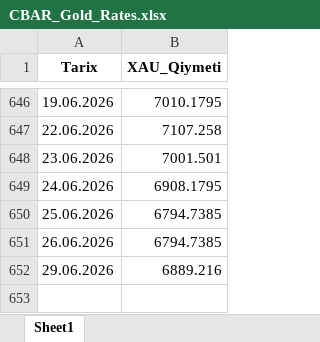
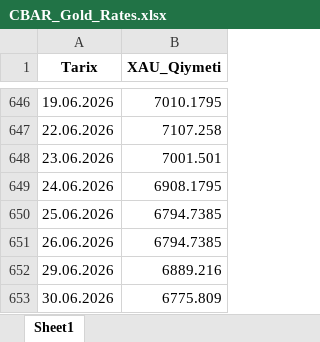
Before and after one commit to stomatoloq/qizil-qiymeti, an Excel workbook: CBAR_Gold_Rates.xlsx, sheet Sheet1, drawn as a sheet; only a part is shown, gaps mark what is left out; values as stored, in another font and other column widths than the file's, no borders; the diff names each change by its address in the sheet, - before the commit and + after, or states it on an @@ line.

```diff
--- a/CBAR_Gold_Rates.xlsx (sheet Sheet1)
+++ b/CBAR_Gold_Rates.xlsx (sheet Sheet1)
+row 653: 30.06.2026 | 6775.809
```
